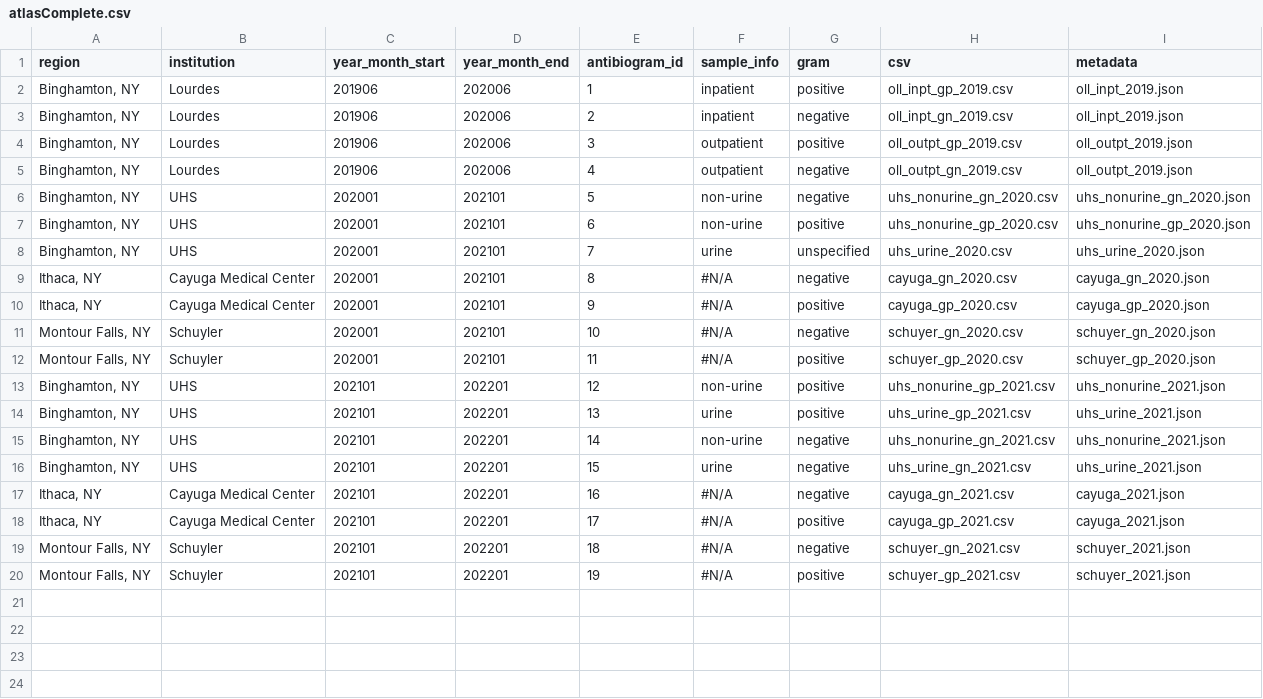
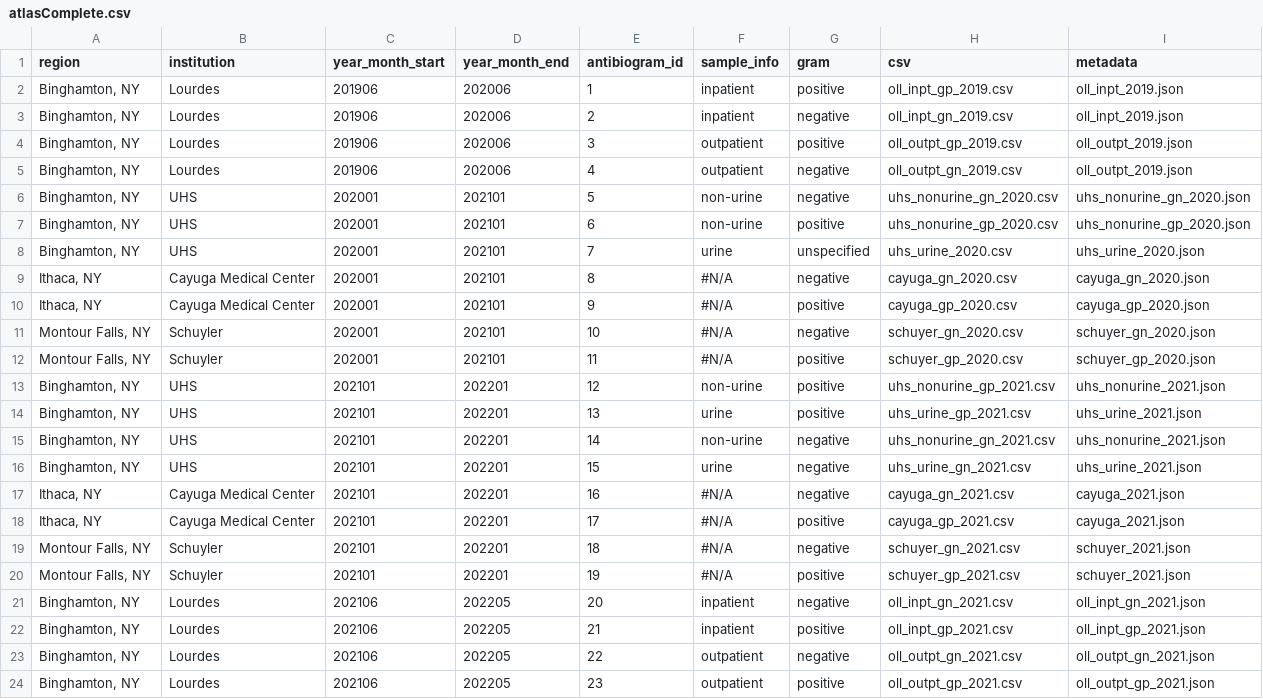
Before and after one commit to samchencode/bugs-and-drugs, a CSV file: docs/data/atlasComplete.csv, drawn as a sheet.

```diff
--- a/docs/data/atlasComplete.csv
+++ b/docs/data/atlasComplete.csv
@@ -20 +20,5 @@ region,institution,year_month_start,year_month_end,antibiogram_id,sample_info,gr
 "Montour Falls, NY",Schuyler,202101,202201,19,#N/A,positive,schuyer_gp_2021.csv,schuyer_2021.json
+"Binghamton, NY",Lourdes,202106,202205,20,inpatient,negative,oll_inpt_gn_2021.csv,oll_inpt_gn_2021.json
+"Binghamton, NY",Lourdes,202106,202205,21,inpatient,positive,oll_inpt_gp_2021.csv,oll_inpt_gp_2021.json								
+"Binghamton, NY",Lourdes,202106,202205,22,outpatient,negative,oll_outpt_gn_2021.csv,oll_outpt_gn_2021.json								
+"Binghamton, NY",Lourdes,202106,202205,23,outpatient,positive,oll_outpt_gp_2021.csv,oll_outpt_gp_2021.json
```
Also changed, not shown: docs/data/atlas.csv, 11 other files.
